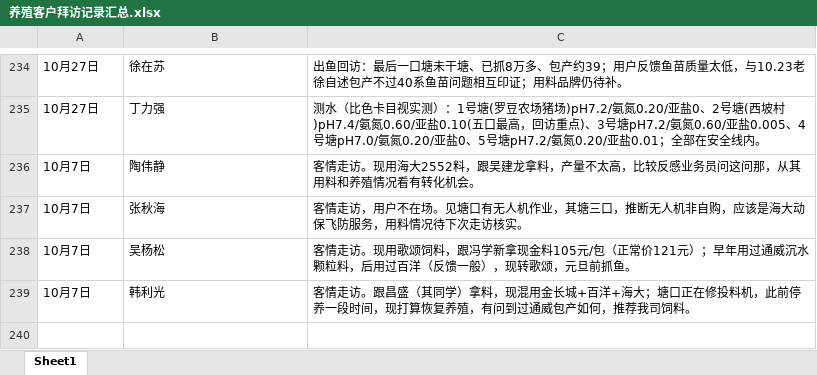
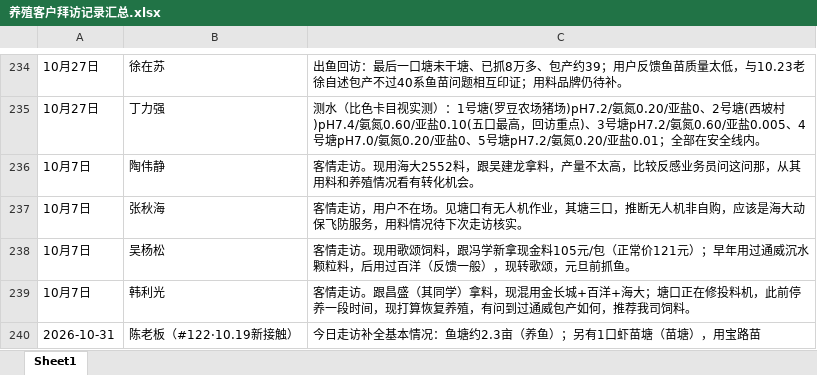
Before and after one commit to shengjunfu02-maker/iwork, an Excel workbook: 数据/养殖客户拜访记录汇总.xlsx, sheet Sheet1, drawn as a sheet; only a part is shown, gaps mark what is left out; values as stored, in another font and other column widths than the file's, no borders; the diff names each change by its address in the sheet, - before the commit and + after, or states it on an @@ line.

Commit message:
拜访汇总追加：陈老板2026-10-31

```diff
--- a/数据/养殖客户拜访记录汇总.xlsx (sheet Sheet1)
+++ b/数据/养殖客户拜访记录汇总.xlsx (sheet Sheet1)
+row 240: 2026-10-31 | 陈老板（#122·10.19新接触） | 今日走访补全基本情况：鱼塘约2.3亩（养鱼）；另有1口虾苗塘（苗塘），用宝路苗
```
